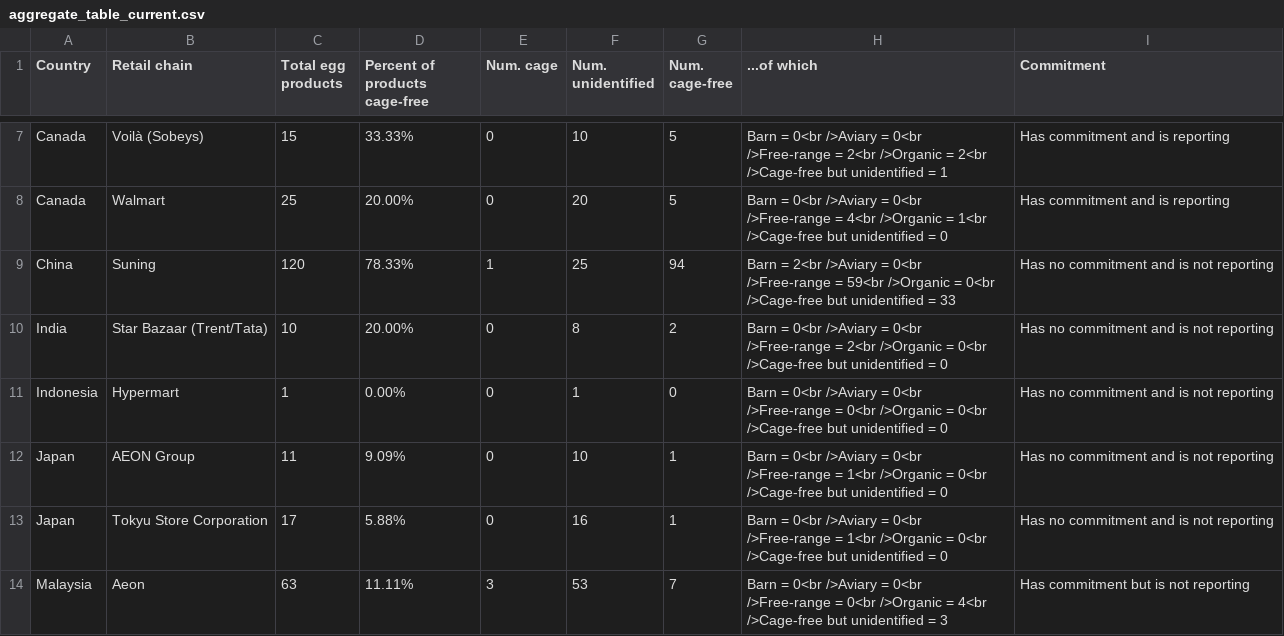
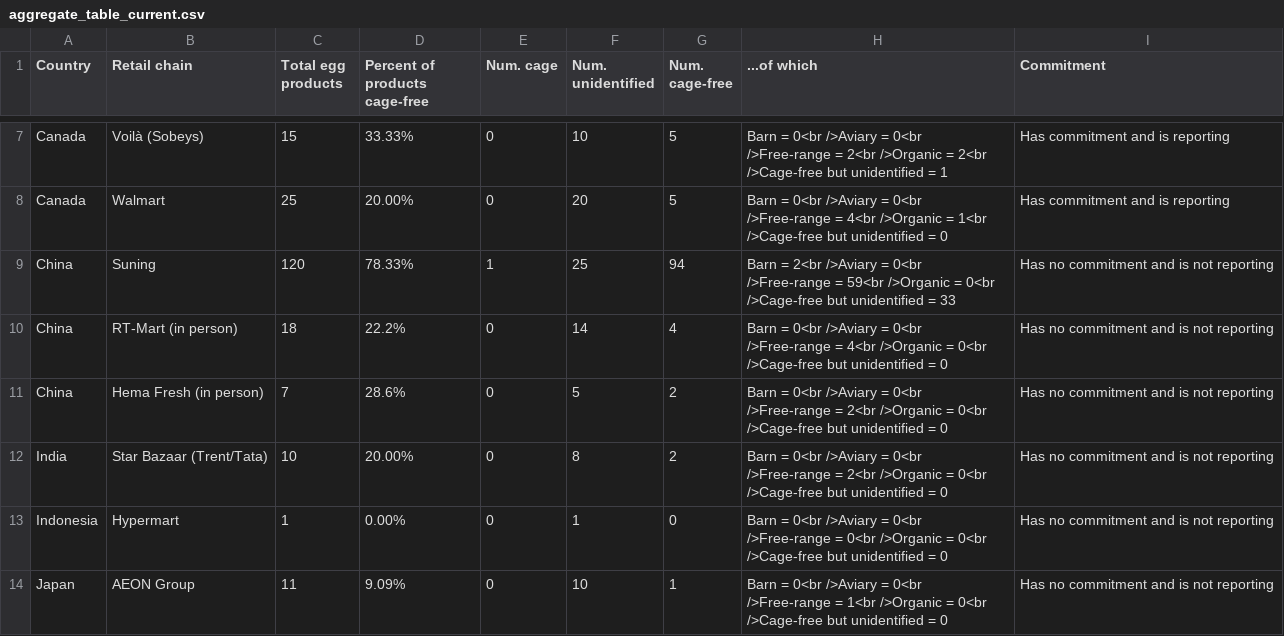
Before and after one commit to renspringlea/cagefree, a CSV file: data/aggregate_table_current.csv, drawn as a sheet; only a part is shown, gaps mark what is left out; the shorter side is filled out with more unchanged rows; the diff names each change by its address in the sheet, - before the commit and + after, or states it on an @@ line.

```diff
--- a/data/aggregate_table_current.csv
+++ b/data/aggregate_table_current.csv
+row 10: China | RT-Mart (in person) | 18 | 22.2% | 0 | 14 | 4 | Barn = 0<br />Aviary = 0<br />Free-range = 4<br />Organic = 0<br />Cage-free but unidentified = 0 | Has no commitment and is not reporting
+row 11: China | Hema Fresh (in person) | 7 | 28.6% | 0 | 5 | 2 | Barn = 0<br />Aviary = 0<br />Free-range = 2<br />Organic = 0<br />Cage-free but unidentified = 0 | Has no commitment and is not reporting
```
Also changed, not shown: data/aggregate_table_alltime.csv, 1 other file.
